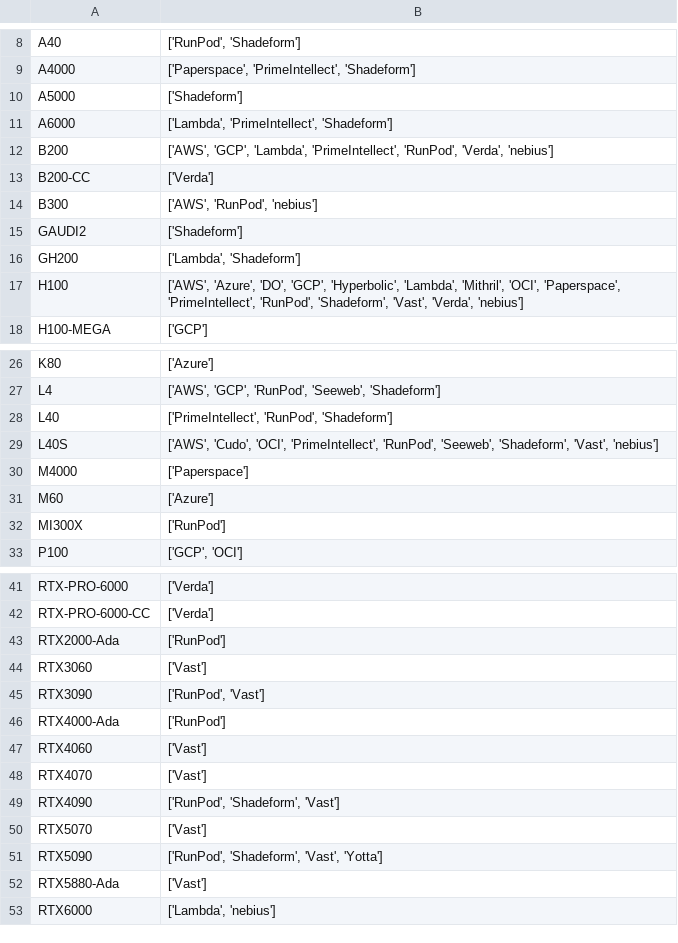
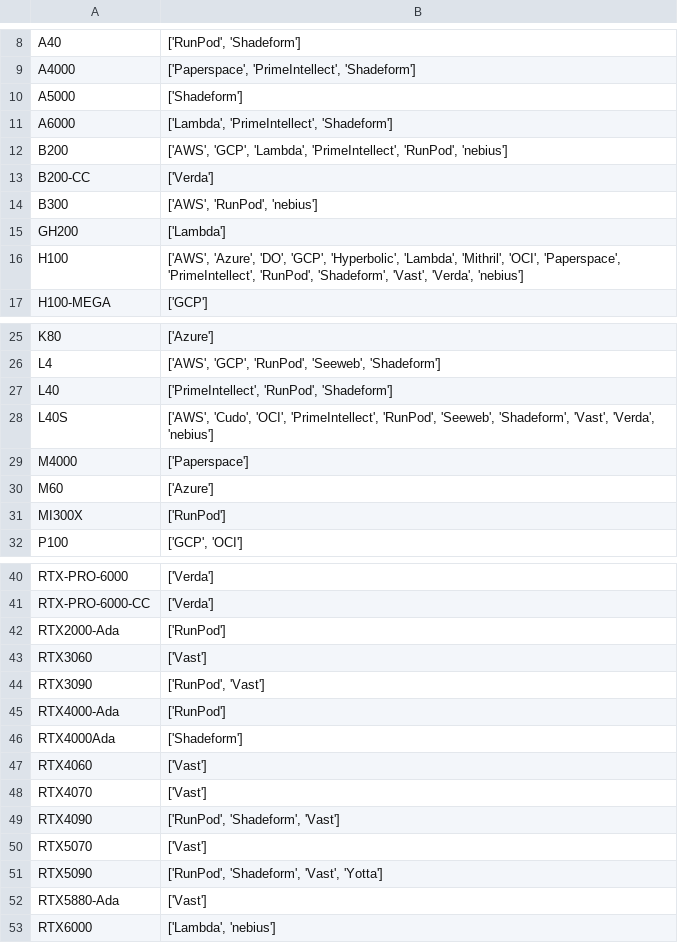
Before and after one commit to skypilot-org/skypilot-catalog, a CSV file: catalogs/v8/common/accelerators.csv, drawn as a sheet; only a part is shown, gaps mark what is left out.

```diff
--- a/catalogs/v8/common/accelerators.csv
+++ b/catalogs/v8/common/accelerators.csv
@@ -11,7 +11,6 @@ A5000,['Shadeform']
 A6000,"['Lambda', 'PrimeIntellect', 'Shadeform']"
-B200,"['AWS', 'GCP', 'Lambda', 'PrimeIntellect', 'RunPod', 'Verda', 'nebius']"
+B200,"['AWS', 'GCP', 'Lambda', 'PrimeIntellect', 'RunPod', 'nebius']"
 B200-CC,['Verda']
 B300,"['AWS', 'RunPod', 'nebius']"
-GAUDI2,['Shadeform']
-GH200,"['Lambda', 'Shadeform']"
+GH200,['Lambda']
 H100,"['AWS', 'Azure', 'DO', 'GCP', 'Hyperbolic', 'Lambda', 'Mithril', 'OCI', 'Paperspace', 'PrimeIntellect', 'RunPod', 'Shadeform', 'Vast', 'Verda', 'nebius']"
@@ -28,3 +27,3 @@ L4,"['AWS', 'GCP', 'RunPod', 'Seeweb', 'Shadeform']"
 L40,"['PrimeIntellect', 'RunPod', 'Shadeform']"
-L40S,"['AWS', 'Cudo', 'OCI', 'PrimeIntellect', 'RunPod', 'Seeweb', 'Shadeform', 'Vast', 'nebius']"
+L40S,"['AWS', 'Cudo', 'OCI', 'PrimeIntellect', 'RunPod', 'Seeweb', 'Shadeform', 'Vast', 'Verda', 'nebius']"
 M4000,['Paperspace']
@@ -46,2 +45,3 @@ RTX3090,"['RunPod', 'Vast']"
 RTX4000-Ada,['RunPod']
+RTX4000Ada,['Shadeform']
 RTX4060,['Vast']
```
